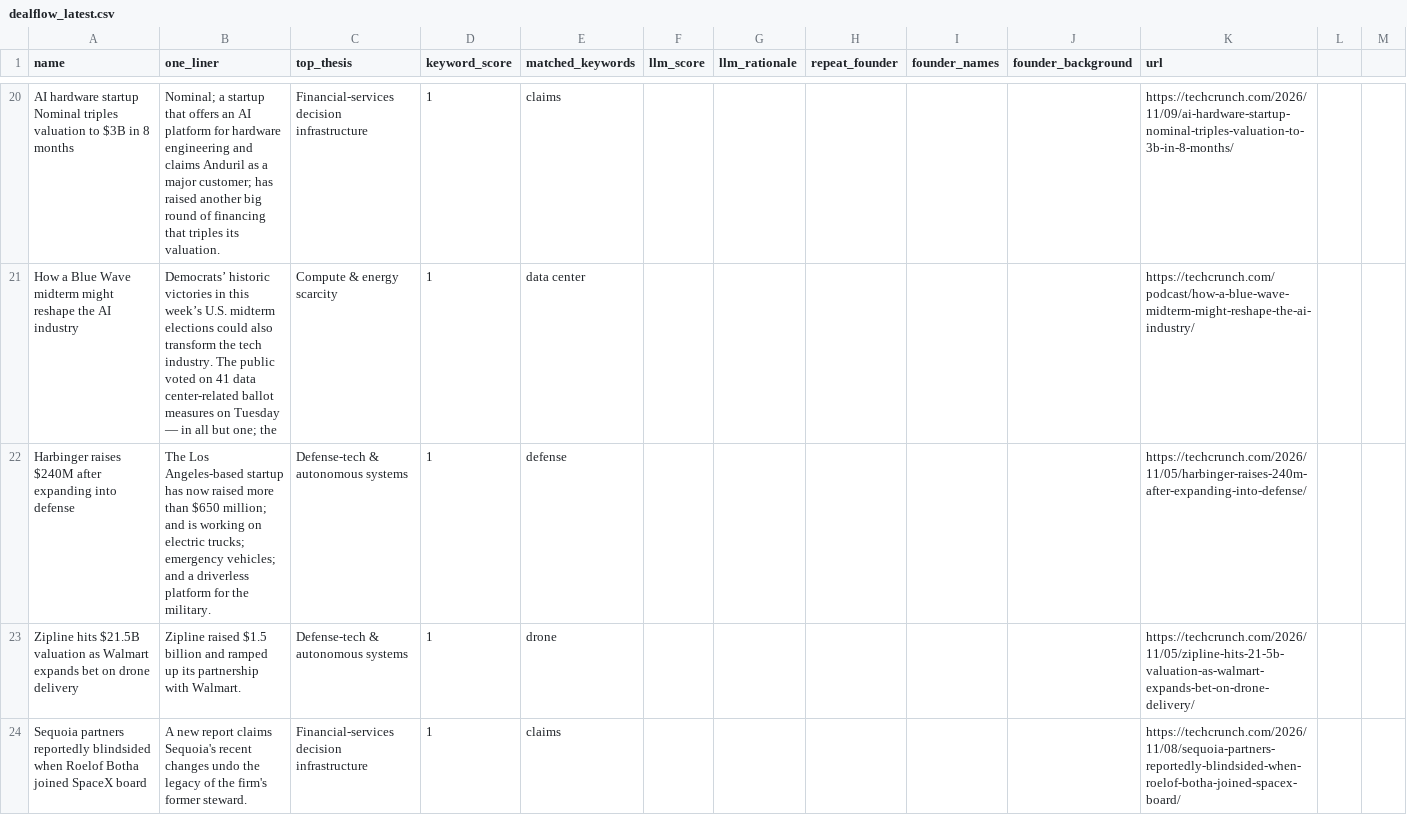
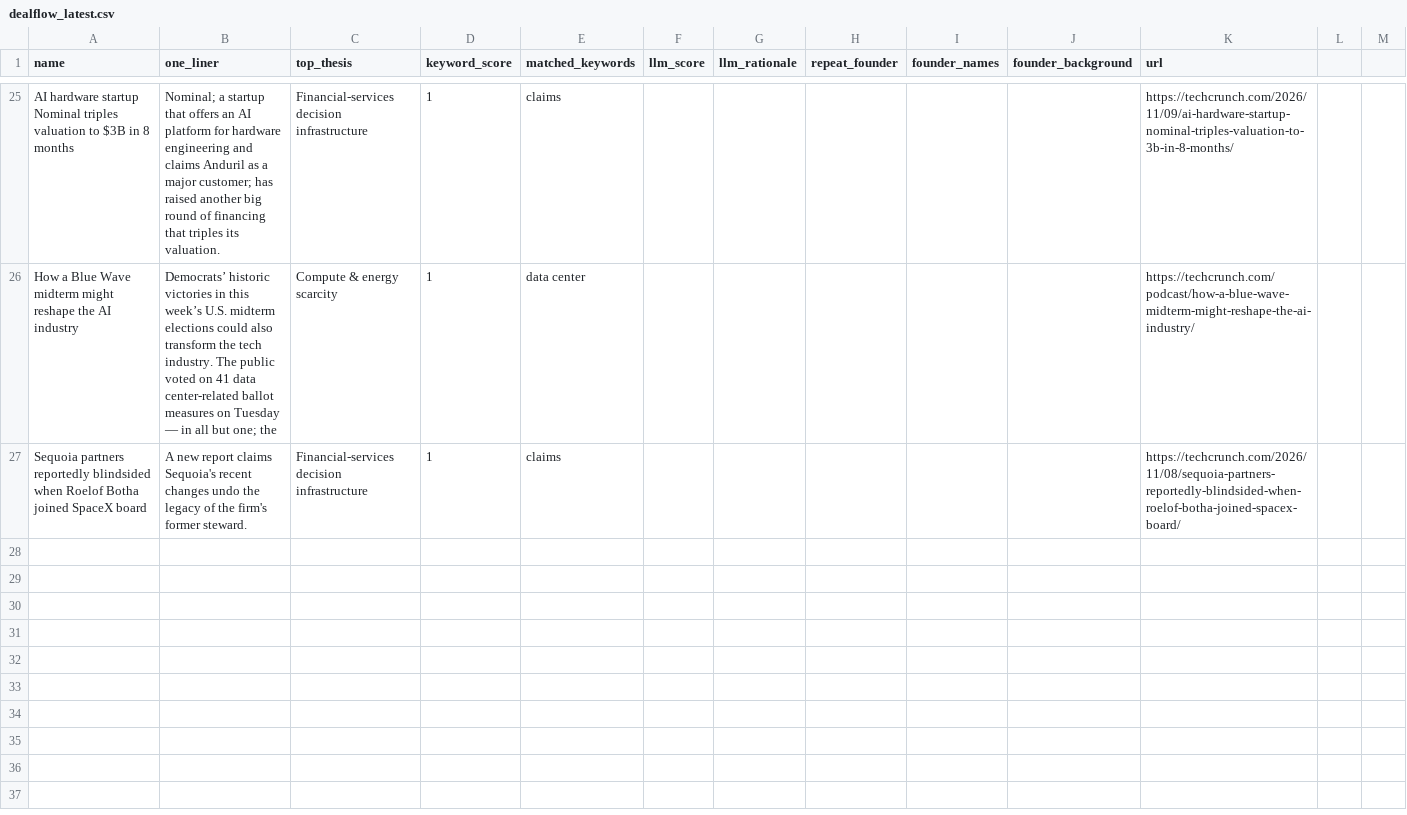
Before and after one commit to diegorivero06/dealflow2-engine, a CSV file: dealflow_latest.csv, drawn as a sheet; only a part is shown, gaps mark what is left out; removed rows and columns are numbered as before the commit, all else as after; the diff covers the shown part only; the diff names each change by its address in the sheet, - before the commit and + after, or states it on an @@ line.

```diff
--- a/dealflow_latest.csv
+++ b/dealflow_latest.csv
-row 22: Harbinger raises $240M after expanding into defense | The Los Angeles-based startup has now raised more than $650 million; and is working on electric trucks; emergency vehicles; and a driverless platform for the military. | Defense-tech & autonomous systems | 1 | defense |  |  |  |  |  | https://techcrunch.com/2026/11/05/harbinger-raises-240m-after-expanding-into-defense/
-row 23: Zipline hits $21.5B valuation as Walmart expands bet on drone delivery | Zipline raised $1.5 billion and ramped up its partnership with Walmart. | Defense-tech & autonomous systems | 1 | drone |  |  |  |  |  | https://techcrunch.com/2026/11/05/zipline-hits-21-5b-valuation-as-walmart-expands-bet-on-drone-delivery/
```
Also changed, not shown: 14 added rows, 9 removed rows and 15 edited cells elsewhere in this file, 1 other file.
